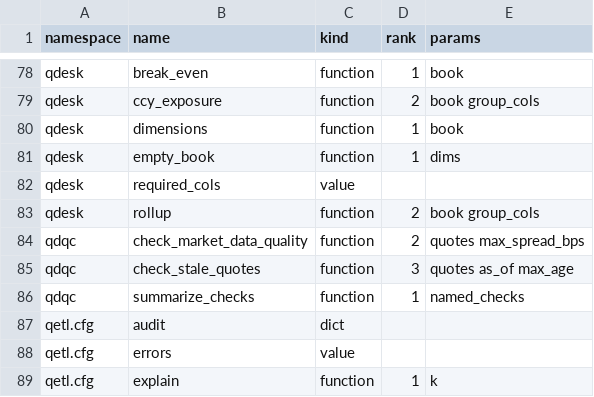
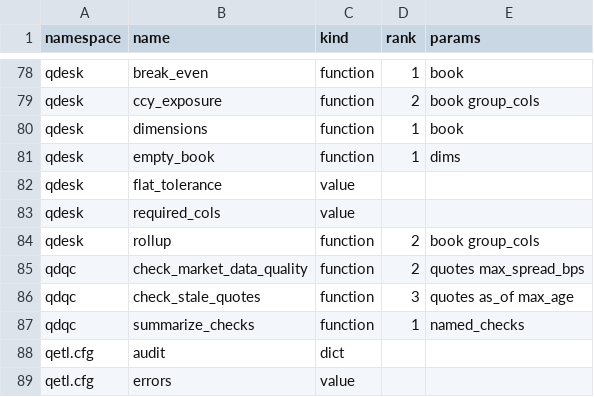
Before and after one commit to kwojdalski/uqf, a CSV file: docs/reference/surfaces/current/functions.csv, drawn as a sheet; only a part is shown, gaps mark what is left out; the shorter side is filled out with more unchanged rows; the diff names each change by its address in the sheet, - before the commit and + after, or states it on an @@ line.

```diff
--- a/docs/reference/surfaces/current/functions.csv
+++ b/docs/reference/surfaces/current/functions.csv
+row 82: qdesk | flat_tolerance | value
```
Also changed, not shown: 2 other files.
